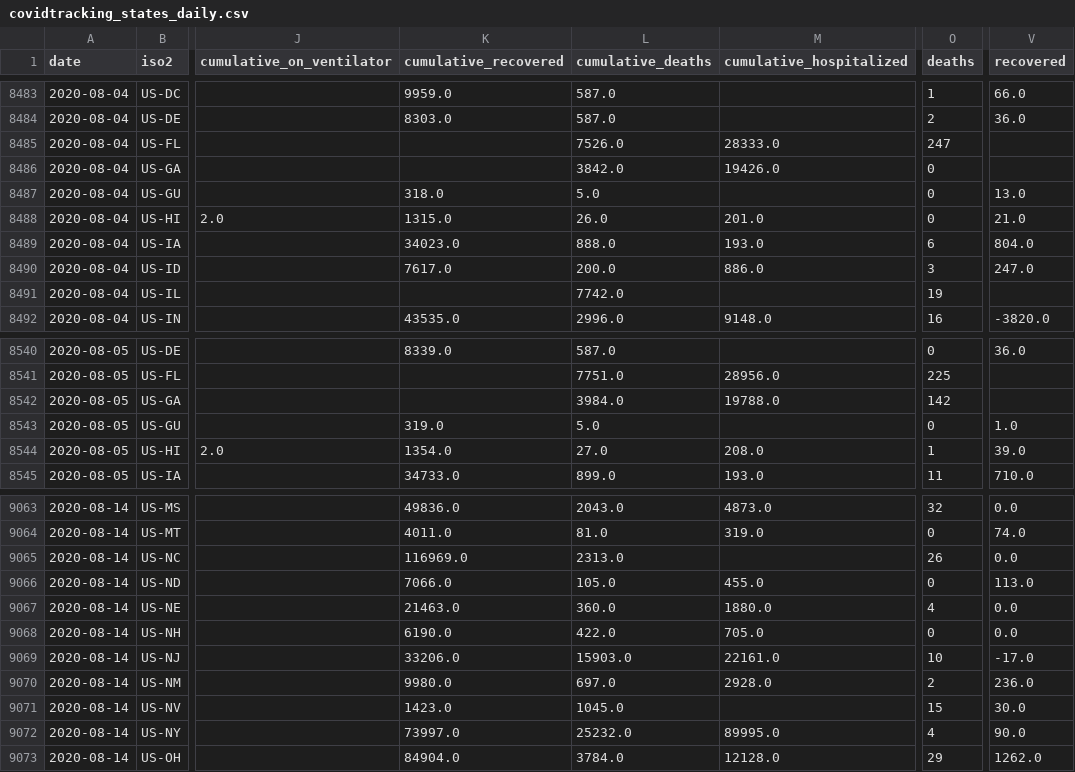
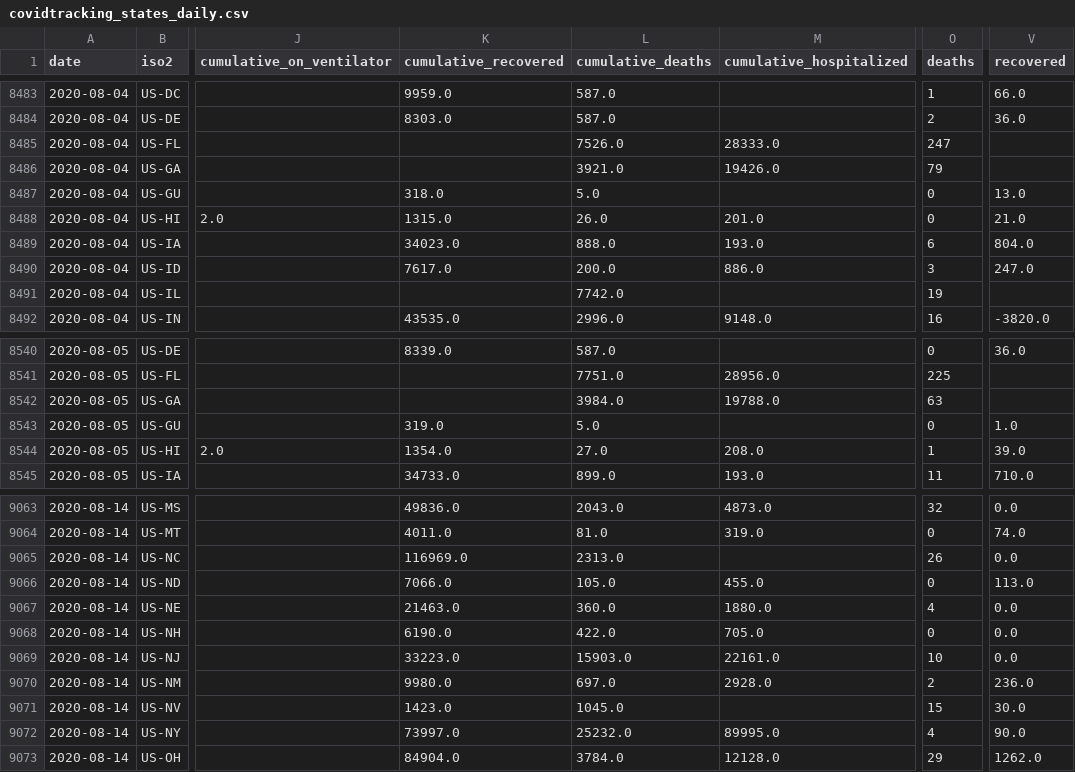
Before and after one commit to kmatarese/glide-covid-19, a CSV file: glide_covid_19/data/covidtracking_states_daily.csv, drawn as a sheet; only a part is shown, gaps mark what is left out; the diff names each change by its address in the sheet, - before the commit and + after, or states it on an @@ line.

```diff
--- a/glide_covid_19/data/covidtracking_states_daily.csv
+++ b/glide_covid_19/data/covidtracking_states_daily.csv
-L8486 (cumulative_deaths): 3842.0
+L8486 (cumulative_deaths): 3921.0
-O8486 (deaths): 0
+O8486 (deaths): 79
-O8542 (deaths): 142
+O8542 (deaths): 63
-K9069 (cumulative_recovered): 33206.0
+K9069 (cumulative_recovered): 33223.0
-V9069 (recovered): -17.0
+V9069 (recovered): 0.0
```
Also changed, not shown: 2 other files.
